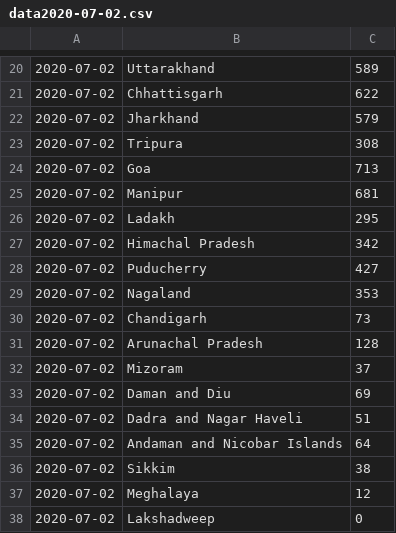
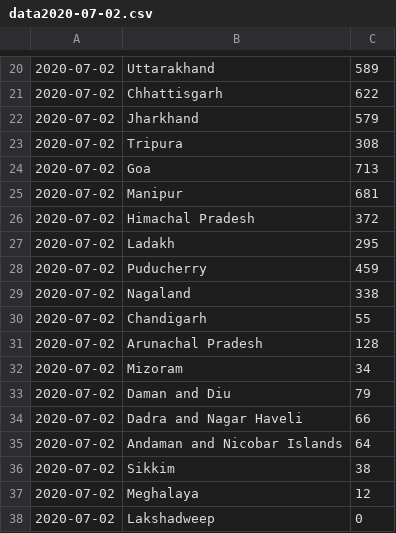
Before and after one commit to AshithaL/CAS, a CSV file: src/Data/data2020-07-02.csv, drawn as a sheet; only a part is shown, gaps mark what is left out; the diff covers the shown part only.

```diff
--- a/src/Data/data2020-07-02.csv
+++ b/src/Data/data2020-07-02.csv
@@ -25,11 +25,11 @@
 2020-07-02,Manipur,681
+2020-07-02,Himachal Pradesh,372
 2020-07-02,Ladakh,295
-2020-07-02,Himachal Pradesh,342
-2020-07-02,Puducherry,427
-2020-07-02,Nagaland,353
-2020-07-02,Chandigarh,73
+2020-07-02,Puducherry,459
+2020-07-02,Nagaland,338
+2020-07-02,Chandigarh,55
 2020-07-02,Arunachal Pradesh,128
-2020-07-02,Mizoram,37
-2020-07-02,Daman and Diu,69
-2020-07-02,Dadra and Nagar Haveli,51
+2020-07-02,Mizoram,34
+2020-07-02,Daman and Diu,79
+2020-07-02,Dadra and Nagar Haveli,66
 2020-07-02,Andaman and Nicobar Islands,64
```
Also changed, not shown: 1 added row, 1 removed row and 11 edited cells elsewhere in this file, 11 other files.
